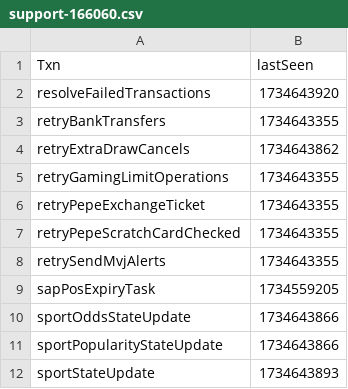
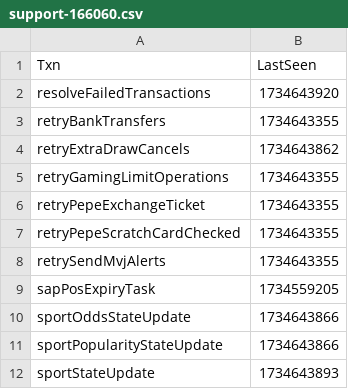
Before and after one commit to grvsoni/sample_csvs, a CSV file: support-166060.csv, drawn as a sheet.

Commit message:
Update support-166060.csv

```diff
--- a/support-166060.csv
+++ b/support-166060.csv
@@ -1,2 +1,2 @@
-"Txn", "lastSeen"
+"Txn", "LastSeen"
 "resolveFailedTransactions",1734643920
```
